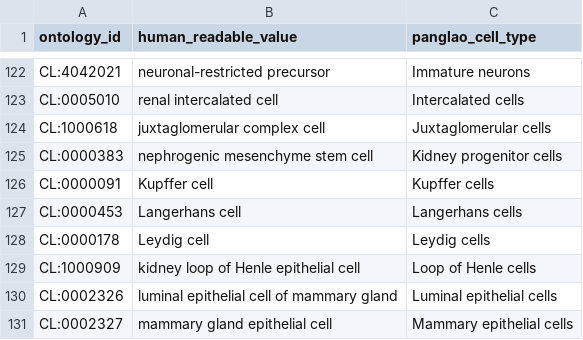
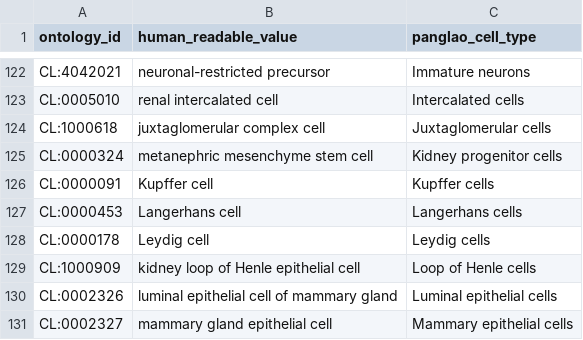
Before and after one commit to AlexsLemonade/OpenScPCA-analysis, a TSV file: analyses/cell-type-consensus/references/panglao-cell-type-ontologies.tsv, drawn as a sheet; only a part is shown, gaps mark what is left out.

Commit message:
metanephric

```diff
--- a/analyses/cell-type-consensus/references/panglao-cell-type-ontologies.tsv
+++ b/analyses/cell-type-consensus/references/panglao-cell-type-ontologies.tsv
@@ -124,3 +124,3 @@ CL:0005010	renal intercalated cell	Intercalated cells
 CL:1000618	juxtaglomerular complex cell	Juxtaglomerular cells
-CL:0000383	nephrogenic mesenchyme stem cell	Kidney progenitor cells
+CL:0000324	metanephric mesenchyme stem cell	Kidney progenitor cells
 CL:0000091	Kupffer cell	Kupffer cells
```
